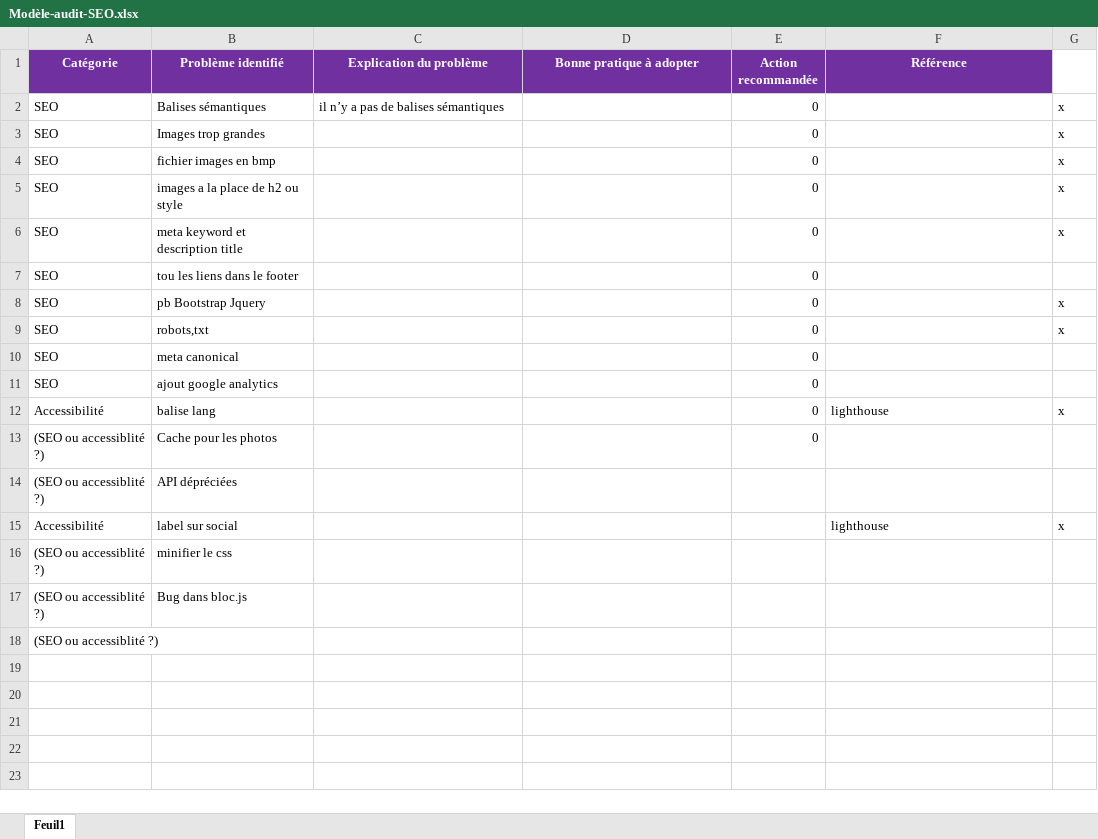
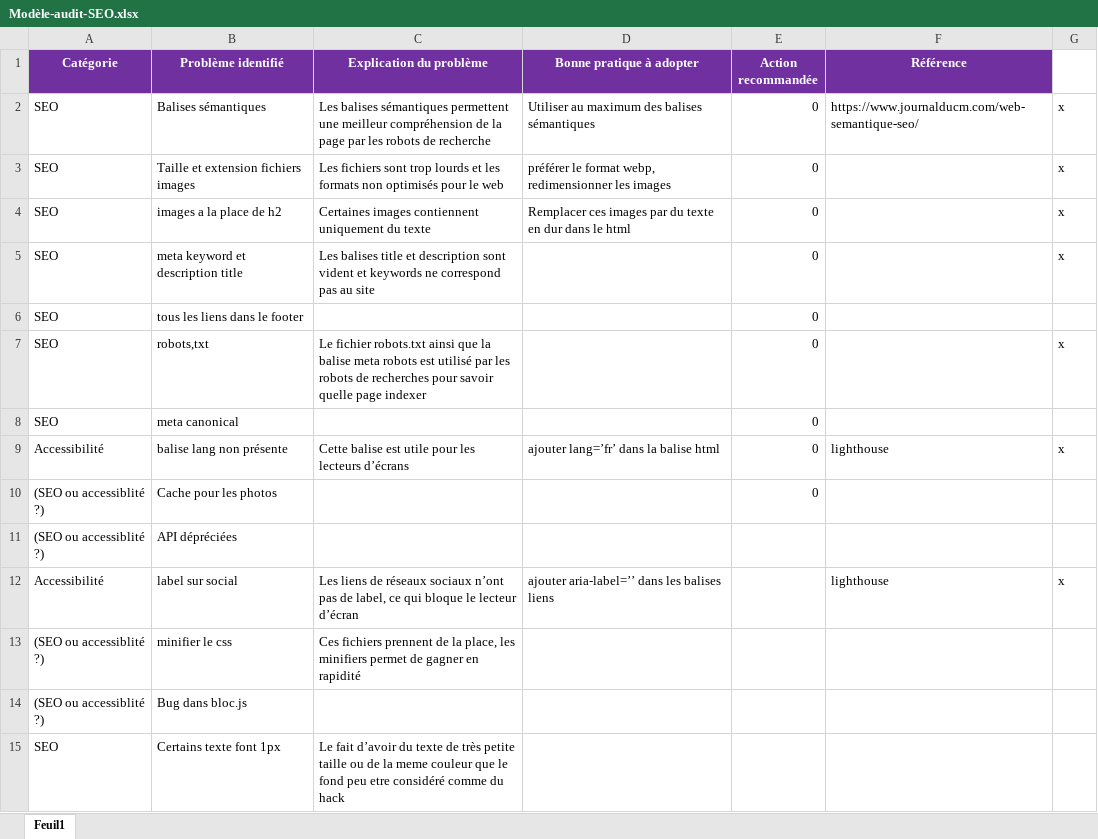
Before and after one commit to batsWTR/baptistewentzler_4_01022021, an Excel workbook: Modèle-audit-SEO.xlsx, sheet Feuil1, drawn as a sheet; values as stored, in another font and other column widths than the file's, no borders; removed rows and columns are numbered as before the commit, all else as after; the diff names each change by its address in the sheet, - before the commit and + after, or states it on an @@ line.

Commit message:
change keywords and title

```diff
--- a/Modèle-audit-SEO.xlsx (sheet Feuil1)
+++ b/Modèle-audit-SEO.xlsx (sheet Feuil1)
-C2 (Explication du problème): il n’y a pas de balises sémantiques
+C2 (Explication du problème): Les balises sémantiques permettent une meilleur compréhension de la page par les robots de recherche
-D2 (Bonne pratique à adopter): (empty)
+D2 (Bonne pratique à adopter): Utiliser au maximum des balises sémantiques
-F2 (Référence): (empty)
+F2 (Référence): https://www.journalducm.com/web-semantique-seo/
-row 3: SEO | Images trop grandes |  |  | 0 |  | x
-B3 (Problème identifié): fichier images en bmp
+B3 (Problème identifié): Taille et extension fichiers images
-C3 (Explication du problème): (empty)
+C3 (Explication du problème): Les fichiers sont trop lourds et les formats non optimisés pour le web
-D3 (Bonne pratique à adopter): (empty)
+D3 (Bonne pratique à adopter): préférer le format webp, redimensionner les images
-B4 (Problème identifié): images a la place de h2 ou style
+B4 (Problème identifié): images a la place de h2
-C4 (Explication du problème): (empty)
+C4 (Explication du problème): Certaines images contiennent uniquement du texte
-D4 (Bonne pratique à adopter): (empty)
+D4 (Bonne pratique à adopter): Remplacer ces images par du texte en dur dans le html
-C5 (Explication du problème): (empty)
+C5 (Explication du problème): Les balises title et description sont vident et keywords ne correspond pas au site
-B6 (Problème identifié): tou les liens dans le footer
+B6 (Problème identifié): tous les liens dans le footer
-row 8: SEO | pb Bootstrap Jquery |  |  | 0 |  | x
-C7 (Explication du problème): (empty)
+C7 (Explication du problème): Le fichier robots.txt ainsi que la balise meta robots est utilisé par les robots de recherches pour savoir quelle page indexer
-row 11: SEO | ajout google analytics |  |  | 0
-B9 (Problème identifié): balise lang
+B9 (Problème identifié): balise lang non présente
-C9 (Explication du problème): (empty)
+C9 (Explication du problème): Cette balise est utile pour les lecteurs d’écrans
-D9 (Bonne pratique à adopter): (empty)
+D9 (Bonne pratique à adopter): ajouter lang=’fr’ dans la balise html
-C12 (Explication du problème): (empty)
+C12 (Explication du problème): Les liens de réseaux sociaux n’ont pas de label, ce qui bloque le lecteur d’écran
-D12 (Bonne pratique à adopter): (empty)
+D12 (Bonne pratique à adopter): ajouter aria-label=’’ dans les balises liens
-C13 (Explication du problème): (empty)
+C13 (Explication du problème): Ces fichiers prennent de la place, les minifiers permet de gagner en rapidité
-row 18: (SEO ou accessiblité ?)
+row 15: SEO | Certains texte font 1px | Le fait d’avoir du texte de très petite taille ou de la meme couleur que le fond peu etre considéré comme du hack
```
Also changed, not shown: 4 other files.
